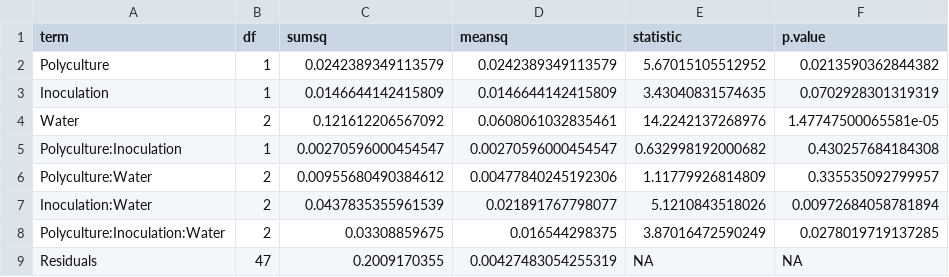
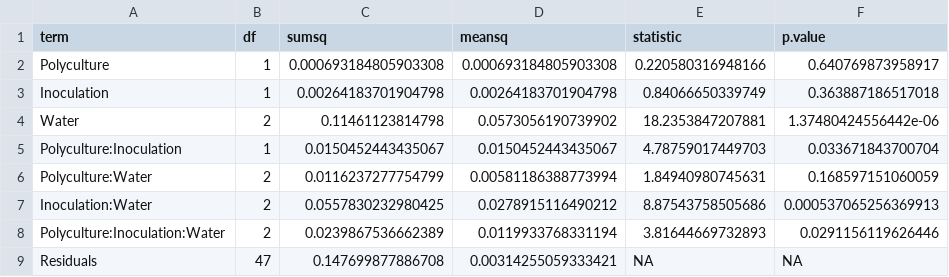
Before and after one commit to celestebasken/wheathesis, a CSV file: Cross_compare/BasicANOVA/an_percent_berries2.csv, drawn as a sheet.

```diff
--- a/Cross_compare/BasicANOVA/an_percent_berries2.csv
+++ b/Cross_compare/BasicANOVA/an_percent_berries2.csv
@@ -1,9 +1,9 @@
 "term","df","sumsq","meansq","statistic","p.value"
-"Polyculture",1,0.0242389349113579,0.0242389349113579,5.67015105512952,0.0213590362844382
-"Inoculation",1,0.0146644142415809,0.0146644142415809,3.43040831574635,0.0702928301319319
-"Water",2,0.121612206567092,0.0608061032835461,14.2242137268976,1.47747500065581e-05
-"Polyculture:Inoculation",1,0.00270596000454547,0.00270596000454547,0.632998192000682,0.430257684184308
-"Polyculture:Water",2,0.00955680490384612,0.00477840245192306,1.11779926814809,0.335535092799957
-"Inoculation:Water",2,0.0437835355961539,0.021891767798077,5.1210843518026,0.00972684058781894
-"Polyculture:Inoculation:Water",2,0.03308859675,0.016544298375,3.87016472590249,0.0278019719137285
-"Residuals",47,0.2009170355,0.00427483054255319,NA,NA
+"Polyculture",1,0.000693184805903308,0.000693184805903308,0.220580316948166,0.640769873958917
+"Inoculation",1,0.00264183701904798,0.00264183701904798,0.84066650339749,0.363887186517018
+"Water",2,0.11461123814798,0.0573056190739902,18.2353847207881,1.37480424556442e-06
+"Polyculture:Inoculation",1,0.0150452443435067,0.0150452443435067,4.78759017449703,0.033671843700704
+"Polyculture:Water",2,0.0116237277754799,0.00581186388773994,1.84940980745631,0.168597151060059
+"Inoculation:Water",2,0.0557830232980425,0.0278915116490212,8.87543758505686,0.000537065256369913
+"Polyculture:Inoculation:Water",2,0.0239867536662389,0.0119933768331194,3.81644669732893,0.0291156119626446
+"Residuals",47,0.147699877886708,0.00314255059333421,NA,NA
```
Also changed, not shown: Cross_compare/BasicANOVA/an_percent_ANPP2.csv, Cross_compare/BasicANOVA/an_percent_BNPP2.csv, 2 other files.
